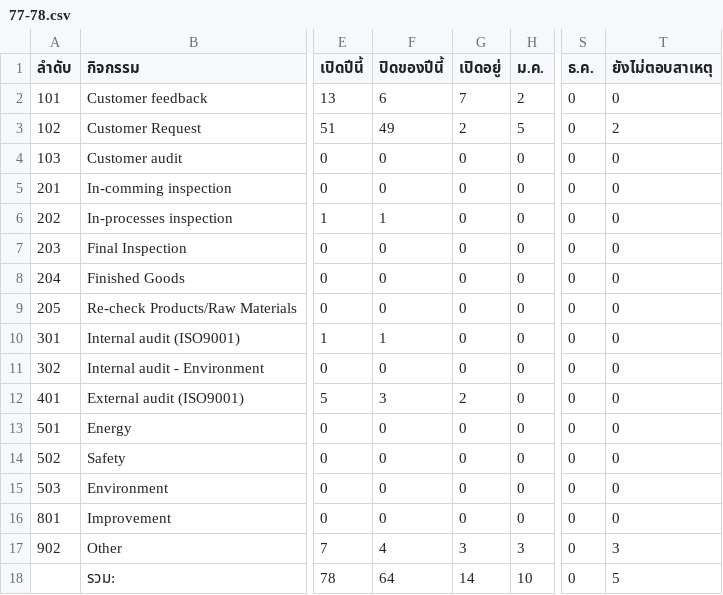
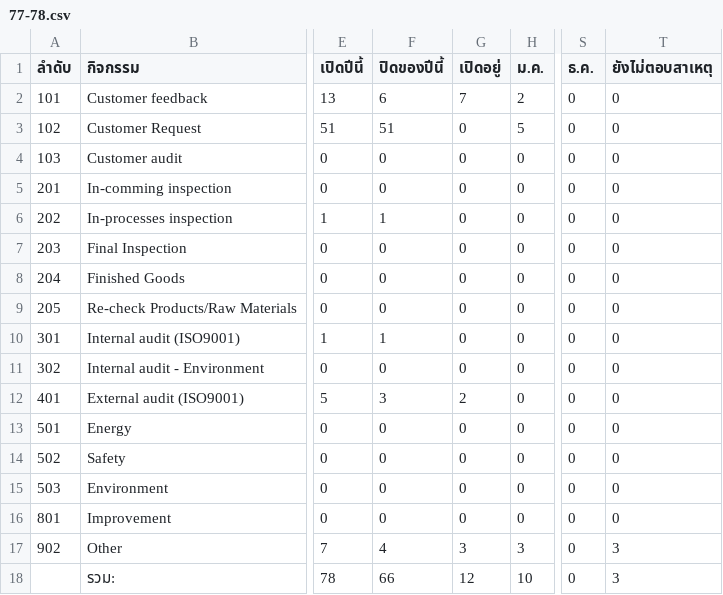
Before and after one commit to bppbendcemb/Scraping, a CSV file: 1_Scraping/CSV/77-78.csv, drawn as a sheet; only a part is shown, gaps mark what is left out; the diff names each change by its address in the sheet, - before the commit and + after, or states it on an @@ line.

```diff
--- a/1_Scraping/CSV/77-78.csv
+++ b/1_Scraping/CSV/77-78.csv
-F3 (ปิดของปีนี้): 49
+F3 (ปิดของปีนี้): 51
-G3 (เปิดอยู่): 2
+G3 (เปิดอยู่): 0
-T3 (ยังไม่ตอบสาเหตุ): 2
+T3 (ยังไม่ตอบสาเหตุ): 0
-F18 (ปิดของปีนี้): 64
+F18 (ปิดของปีนี้): 66
-G18 (เปิดอยู่): 14
+G18 (เปิดอยู่): 12
-T18 (ยังไม่ตอบสาเหตุ): 5
+T18 (ยังไม่ตอบสาเหตุ): 3
```
Also changed, not shown: 2_Calculate/CSV/10.csv, 8 other files.
